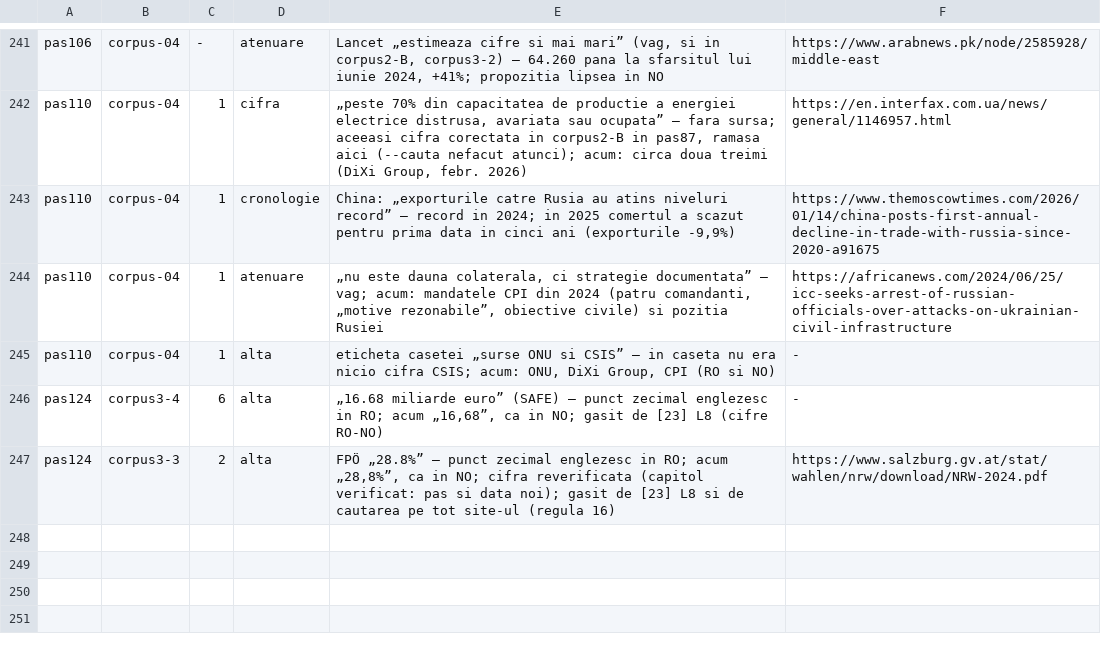
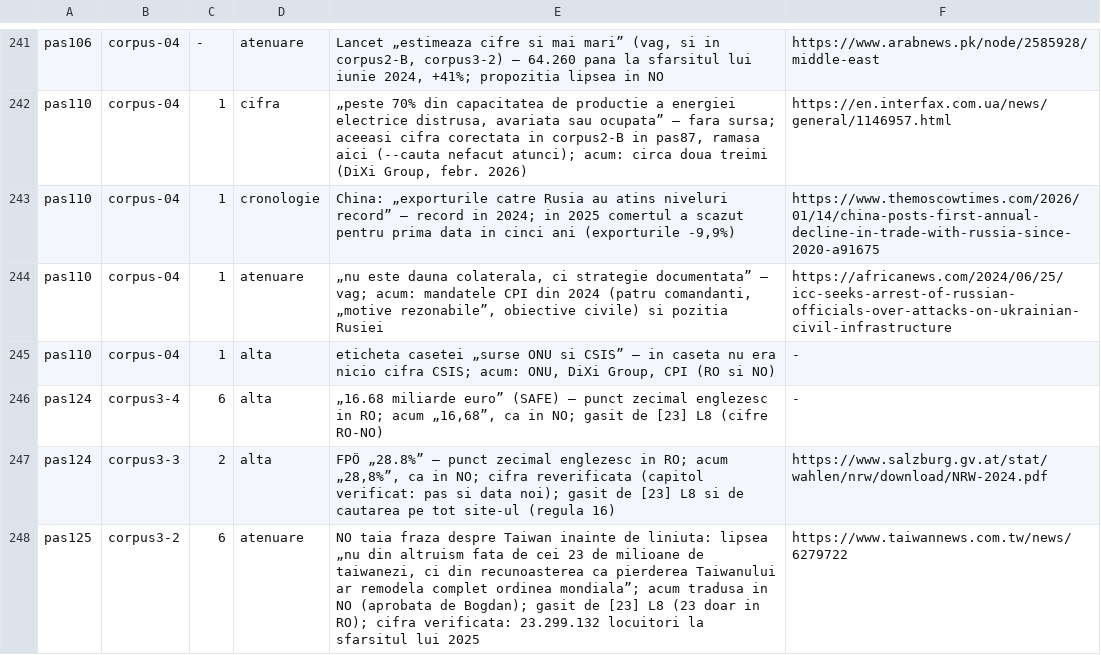
Before and after one commit to norgedan/norgedan.github.io, a TSV file: scripts/erori.tsv, drawn as a sheet; only a part is shown, gaps mark what is left out.

Commit message:
pas125: [continut] corpus3-2 cap6 NO, propozitia lipsa despre Taiwan

```diff
--- a/scripts/erori.tsv
+++ b/scripts/erori.tsv
@@ -247 +247,2 @@ pas124	corpus3-4	6	alta	„16.68 miliarde euro” (SAFE) — punct zecimal engle
 pas124	corpus3-3	2	alta	FPÖ „28.8%” — punct zecimal englezesc in RO; acum „28,8%”, ca in NO; cifra reverificata (capitol verificat: pas si data noi); gasit de [23] L8 si de cautarea pe tot site-ul (regula 16)	https://www.salzburg.gv.at/stat/wahlen/nrw/download/NRW-2024.pdf
+pas125	corpus3-2	6	atenuare	NO taia fraza despre Taiwan inainte de liniuta: lipsea „nu din altruism fata de cei 23 de milioane de taiwanezi, ci din recunoasterea ca pierderea Taiwanului ar remodela complet ordinea mondiala”; acum tradusa in NO (aprobata de Bogdan); gasit de [23] L8 (23 doar in RO); cifra verificata: 23.299.132 locuitori la sfarsitul lui 2025	https://www.taiwannews.com.tw/news/6279722
```
Also changed, not shown: 2 other files.
